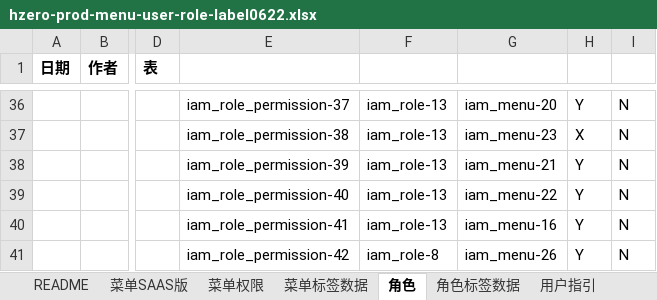
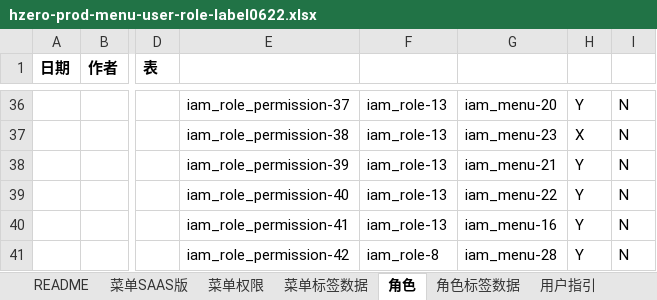
Before and after one commit to open-hand/prod-repo-service, an Excel workbook: src/main/resources/script/db/init-data/hrds_prod_repo/hzero_platform/hzero-prod-menu-user-role-label0622.xlsx, sheet 角色, drawn as a sheet; only a part is shown, gaps mark what is left out; values as stored, in another font and other column widths than the file's, no borders; the diff names each change by its address in the sheet, - before the commit and + after, or states it on an @@ line.

Commit message:
[FIX] 修改execl

```diff
--- a/src/main/resources/script/db/init-data/hrds_prod_repo/hzero_platform/hzero-prod-menu-user-role-label0622.xlsx (sheet 角色)
+++ b/src/main/resources/script/db/init-data/hrds_prod_repo/hzero_platform/hzero-prod-menu-user-role-label0622.xlsx (sheet 角色)
-G41: iam_menu-26
+G41: iam_menu-28
```
